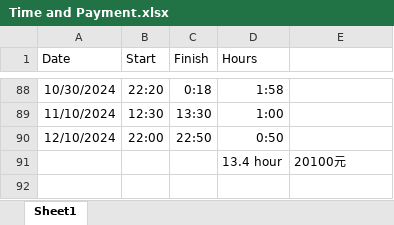
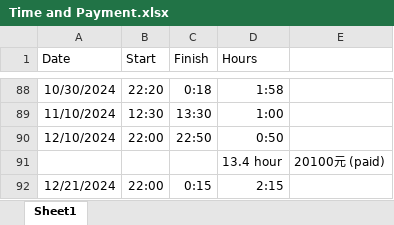
Before and after one commit to Helen-CC/Fortune500_SDG_Analysis, an Excel workbook: misc/record/Time and Payment.xlsx, sheet Sheet1, drawn as a sheet; only a part is shown, gaps mark what is left out; values as stored, in another font and other column widths than the file's, no borders; the diff names each change by its address in the sheet, - before the commit and + after, or states it on an @@ line.

Commit message:
time update

```diff
--- a/misc/record/Time and Payment.xlsx (sheet Sheet1)
+++ b/misc/record/Time and Payment.xlsx (sheet Sheet1)
-E91: 20100元
+E91: 20100元 (paid)
+row 92: 12/21/2024 | 22:00 | 0:15 | 2:15
```
